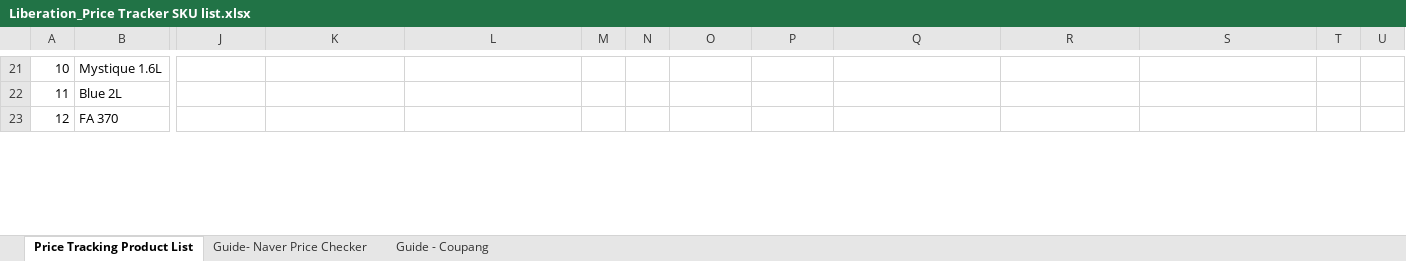
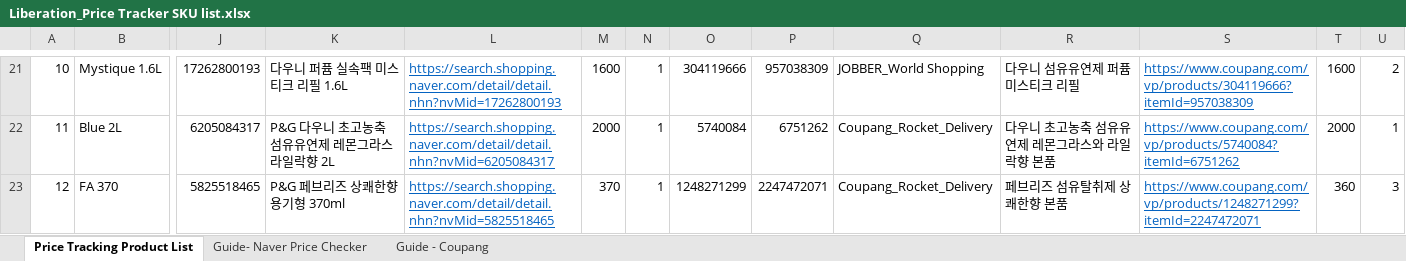
Before and after one commit to daekyounglim/liberation, an Excel workbook: data/Liberation_Price Tracker SKU list.xlsx, sheet Price Tracking Product List, drawn as a sheet; only a part is shown, gaps mark what is left out; values as stored, in another font and other column widths than the file's, no borders; the diff covers the shown part only; the diff names each change by its address in the sheet, - before the commit and + after, or states it on an @@ line.

Commit message:
json parsing and screenshot taking
1. parse json info
2. take screenshot of the url and add screenshot name to Dataframe
3. add meaning of the pagesource product list

```diff
--- a/data/Liberation_Price Tracker SKU list.xlsx (sheet Price Tracking Product List)
+++ b/data/Liberation_Price Tracker SKU list.xlsx (sheet Price Tracking Product List)
-J21: (empty)
+J21: 17262800193
-K21: (empty)
+K21: 다우니 퍼퓸 실속팩 미스티크 리필 1.6L
-L21: (empty)
+L21: https://search.shopping.naver.com/detail/detail.nhn?nvMid=17262800193
-M21: (empty)
+M21: 1600
-N21:N23: (empty)
+N21:N23: 1
-O21: (empty)
+O21: 304119666
-P21: (empty)
+P21: 957038309
-Q21: (empty)
+Q21: JOBBER_World Shopping
-R21: (empty)
+R21: 다우니 섬유유연제 퍼퓸 미스티크 리필
-S21: (empty)
+S21: https://www.coupang.com/vp/products/304119666?itemId=957038309
-T21: (empty)
+T21: 1600
-U21: (empty)
+U21: 2
-J22: (empty)
+J22: 6205084317
-K22: (empty)
+K22: P&G 다우니 초고농축 섬유유연제 레몬그라스 라일락향 2L
-L22: (empty)
+L22: https://search.shopping.naver.com/detail/detail.nhn?nvMid=6205084317
-M22: (empty)
+M22: 2000
-O22: (empty)
+O22: 5740084
-P22: (empty)
+P22: 6751262
-Q22:Q23: (empty)
+Q22:Q23: Coupang_Rocket_Delivery
-R22: (empty)
+R22: 다우니 초고농축 섬유유연제 레몬그라스와 라일락향 본품
-S22: (empty)
+S22: https://www.coupang.com/vp/products/5740084?itemId=6751262
-T22: (empty)
+T22: 2000
-U22: (empty)
+U22: 1
-J23: (empty)
+J23: 5825518465
-K23: (empty)
+K23: P&G 페브리즈 상쾌한향 용기형 370ml
-L23: (empty)
+L23: https://search.shopping.naver.com/detail/detail.nhn?nvMid=5825518465
-M23: (empty)
+M23: 370
-O23: (empty)
+O23: 1248271299
-P23: (empty)
+P23: 2247472071
-R23: (empty)
+R23: 페브리즈 섬유탈취제 상쾌한향 본품
-S23: (empty)
+S23: https://www.coupang.com/vp/products/1248271299?itemId=2247472071
-T23: (empty)
+T23: 360
-U23: (empty)
+U23: 3
```
Also changed, not shown: 201 edited cells elsewhere in this sheet, 6 other files.
